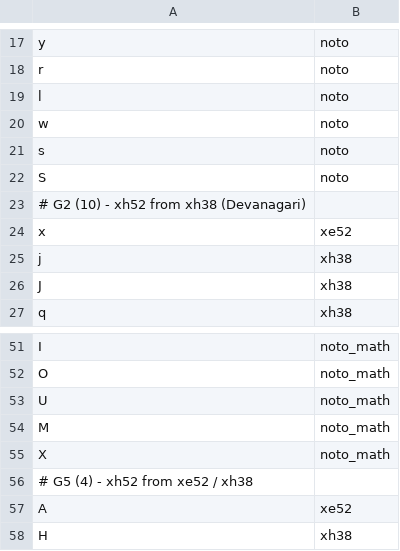
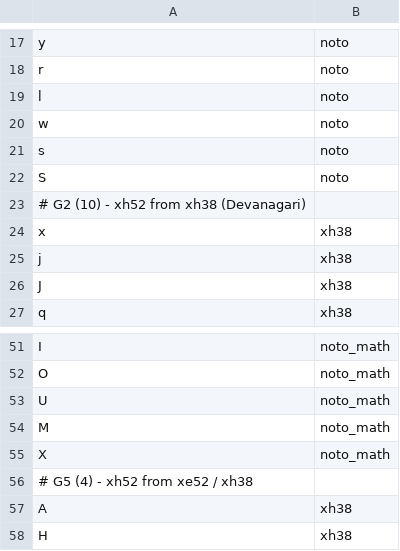
Before and after one commit to zawa8/pff, a CSV file: scripts/xi52py/glyph_copy/glyph_copy.csv, drawn as a sheet; only a part is shown, gaps mark what is left out.

Commit message:
fix .csv: x/A from xh38 (Hindi designs)

```diff
--- a/scripts/xi52py/glyph_copy/glyph_copy.csv
+++ b/scripts/xi52py/glyph_copy/glyph_copy.csv
@@ -23,3 +23,3 @@ S,noto
 # G2 (10) - xh52 from xh38 (Devanagari)
-x,xe52
+x,xh38
 j,xh38
@@ -56,3 +56,3 @@ X,noto_math
 # G5 (4) - xh52 from xe52 / xh38
-A,xe52
+A,xh38
 H,xh38
```
